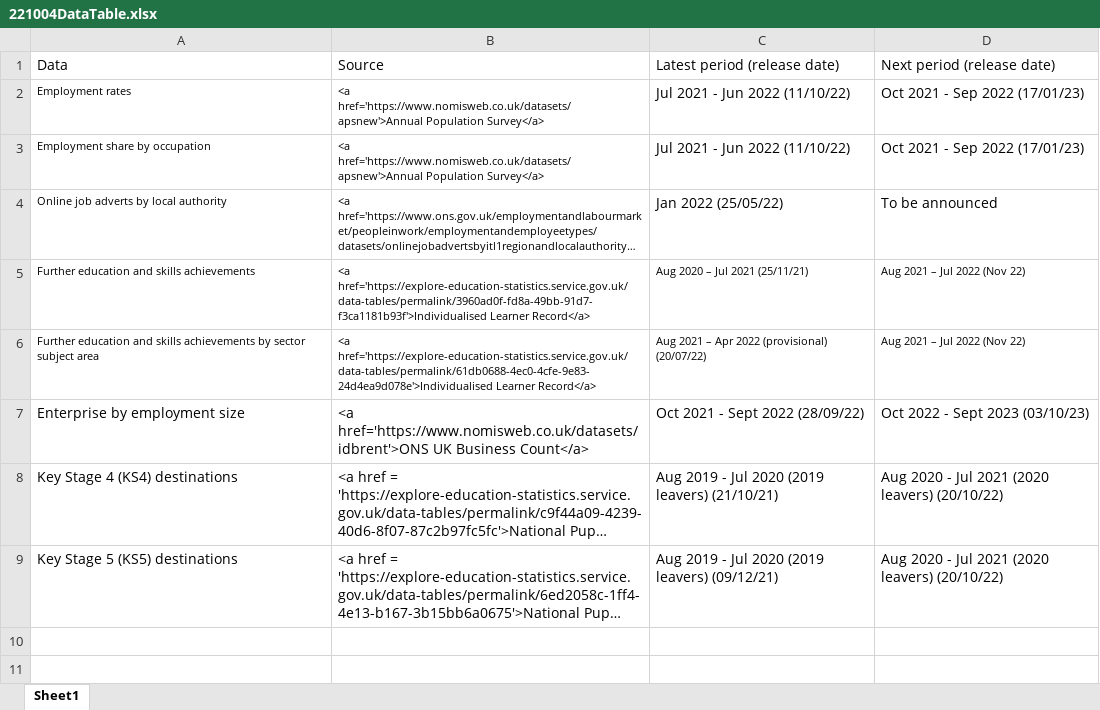
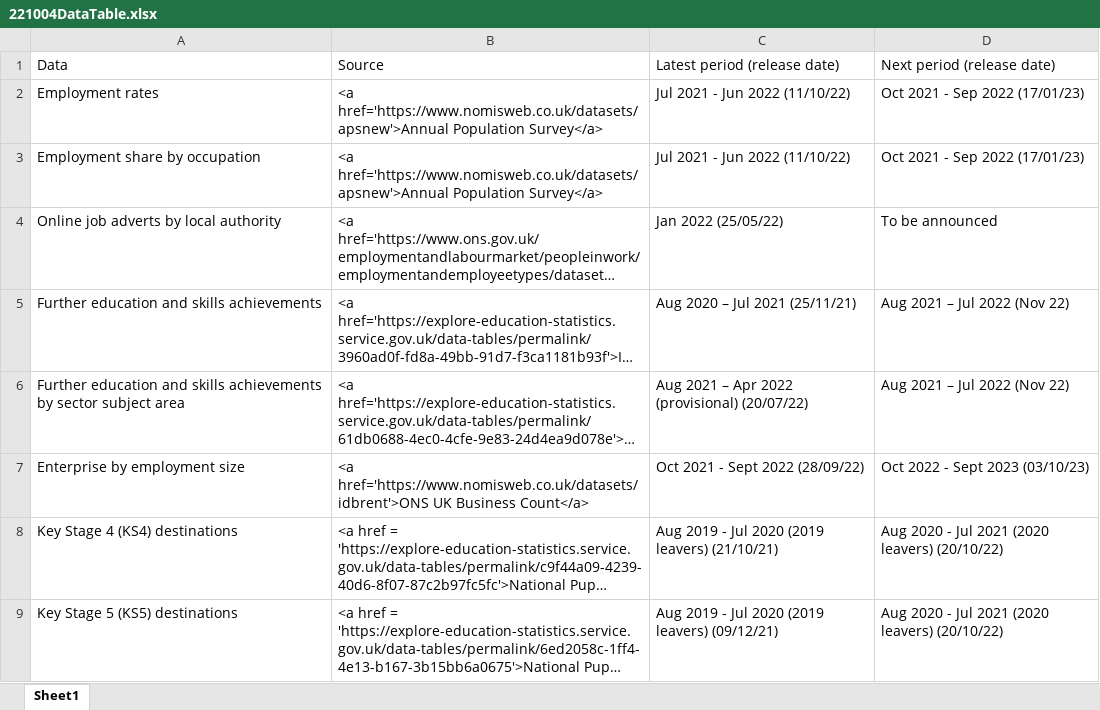
Before and after one commit to dfe-analytical-services/lsip_dashboard, an Excel workbook: Data/8_DataTable/221004DataTable.xlsx, sheet Sheet1, drawn as a sheet; long unchanged cells end in …; values as stored, in another font and other column widths than the file's, no borders; the diff names each change by its address in the sheet, - before the commit and + after, or states it on an @@ line.

Commit message:
Updated data sources table

```diff
--- a/Data/8_DataTable/221004DataTable.xlsx (sheet Sheet1)
+++ b/Data/8_DataTable/221004DataTable.xlsx (sheet Sheet1)
@@ A2:B4 text size: larger @@
@@ A5:D6 text size: larger @@
```
